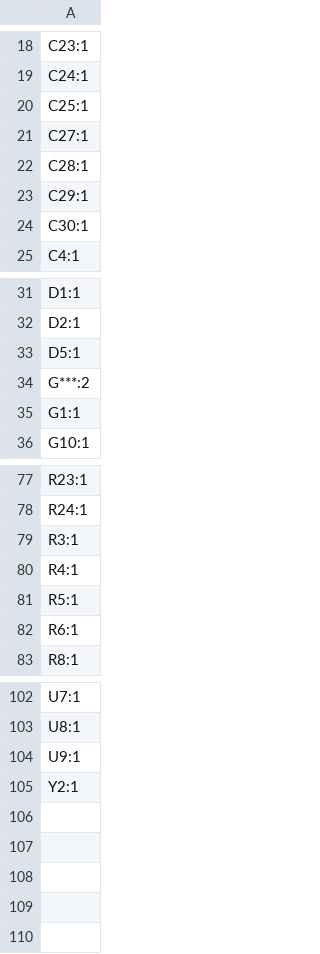
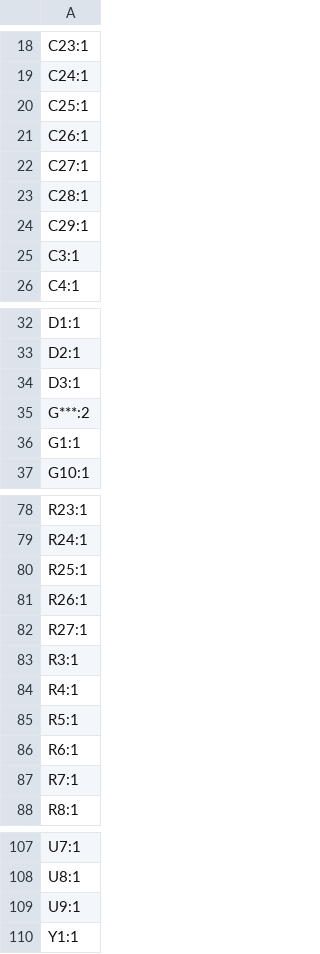
Before and after one commit to Ghost3379/NX-ISD, a CSV file: ISD-PCB/NX-ISD/production/NX-ISD_v1p3_designators.csv, drawn as a sheet; only a part is shown, gaps mark what is left out.

```diff
--- a/ISD-PCB/NX-ISD/production/NX-ISD_v1p3_designators.csv
+++ b/ISD-PCB/NX-ISD/production/NX-ISD_v1p3_designators.csv
@@ -20,2 +20,3 @@ C24:1
 C25:1
+C26:1
 C27:1
@@ -23,3 +24,3 @@ C28:1
 C29:1
-C30:1
+C3:1
 C4:1
@@ -32,3 +33,3 @@ D1:1
 D2:1
-D5:1
+D3:1
 G***:2
@@ -78,2 +79,5 @@ R23:1
 R24:1
+R25:1
+R26:1
+R27:1
 R3:1
@@ -82,2 +86,3 @@ R5:1
 R6:1
+R7:1
 R8:1
@@ -104,2 +109,2 @@ U8:1
 U9:1
-Y2:1
+Y1:1
```
Also changed, not shown: ISD-PCB/NX-ISD/production/NX-ISD_v1p3_bom.csv, ISD-PCB/NX-ISD/production/NX-ISD_v1p3_positions.csv, 11 other files.
